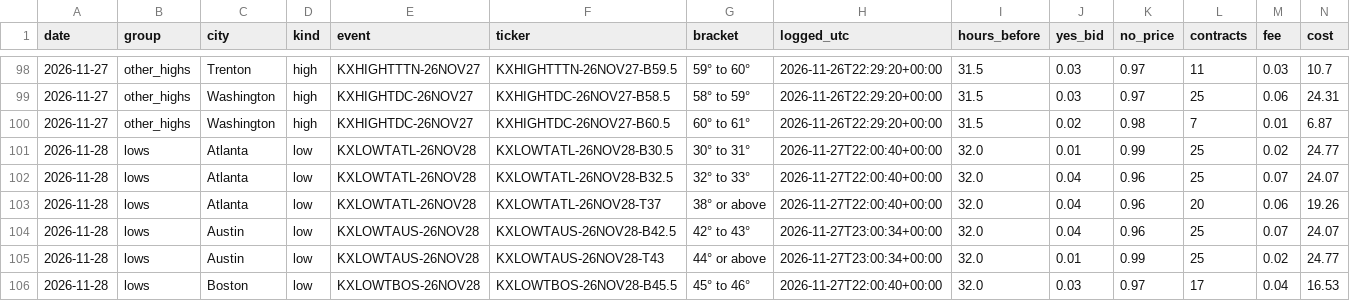
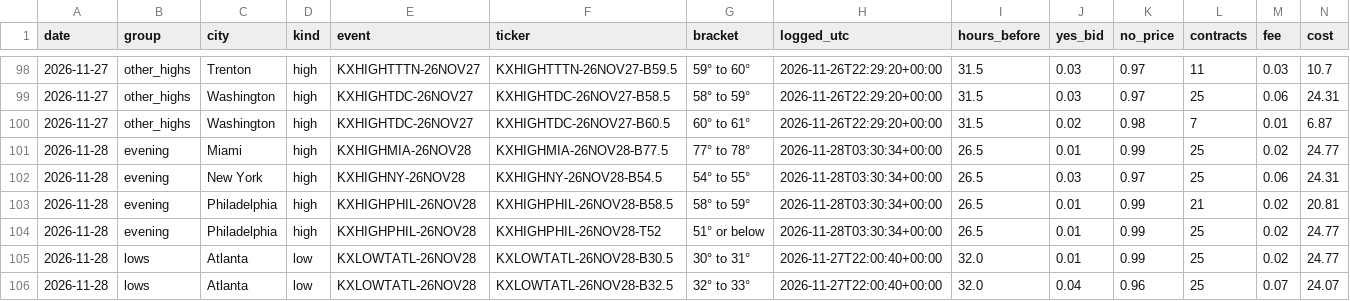
Before and after one commit to investment-analytics3/nba-pregame, a CSV file: docs/wx/results.csv, drawn as a sheet; only a part is shown, gaps mark what is left out; the shorter side is filled out with more unchanged rows; rows hold the shown columns only; the diff names each change by its address in the sheet, - before the commit and + after, or states it on an @@ line.

```diff
--- a/docs/wx/results.csv
+++ b/docs/wx/results.csv
+row 101: 2026-11-28 | evening | Miami | high | KXHIGHMIA-26NOV28 | KXHIGHMIA-26NOV28-B77.5 | 77° to 78° | 2026-11-28T03:30:34+00:00 | 26.5 | 0.01 | 0.99 | 25 | 0.02 | 24.77
+row 102: 2026-11-28 | evening | New York | high | KXHIGHNY-26NOV28 | KXHIGHNY-26NOV28-B54.5 | 54° to 55° | 2026-11-28T03:30:34+00:00 | 26.5 | 0.03 | 0.97 | 25 | 0.06 | 24.31
+row 103: 2026-11-28 | evening | Philadelphia | high | KXHIGHPHIL-26NOV28 | KXHIGHPHIL-26NOV28-B58.5 | 58° to 59° | 2026-11-28T03:30:34+00:00 | 26.5 | 0.01 | 0.99 | 21 | 0.02 | 20.81
+row 104: 2026-11-28 | evening | Philadelphia | high | KXHIGHPHIL-26NOV28 | KXHIGHPHIL-26NOV28-T52 | 51° or below | 2026-11-28T03:30:34+00:00 | 26.5 | 0.01 | 0.99 | 25 | 0.02 | 24.77
```
Also changed, not shown: 5 other files.
